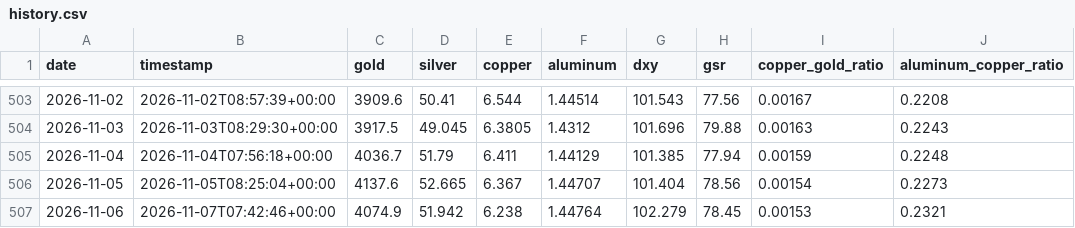
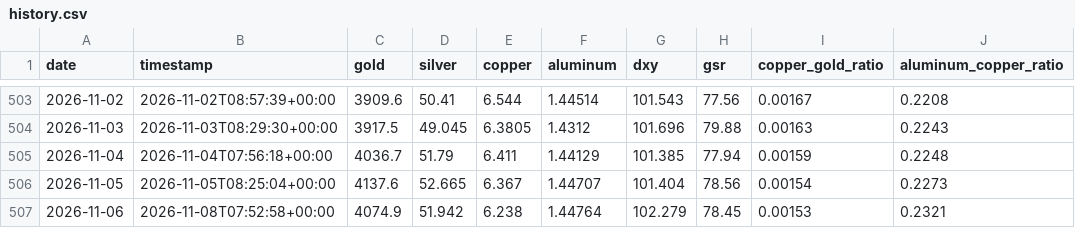
Before and after one commit to wzxiong/metal-signal, a CSV file: data/history.csv, drawn as a sheet; only a part is shown, gaps mark what is left out; the diff names each change by its address in the sheet, - before the commit and + after, or states it on an @@ line.

```diff
--- a/data/history.csv
+++ b/data/history.csv
-B507 (timestamp): 2026-11-07T07:42:46+00:00
+B507 (timestamp): 2026-11-08T07:52:58+00:00
```
Also changed, not shown: 2 other files.
